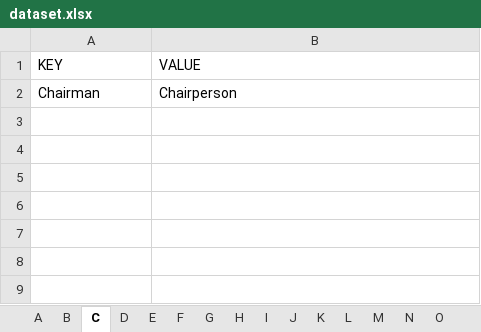
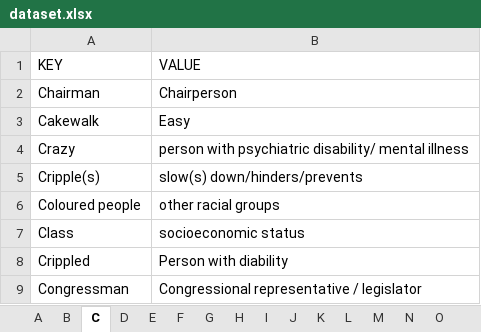
Before and after one commit to gcdeshpande/Inclusive-Language-using-Python, an Excel workbook: dataset.xlsx, sheet C, drawn as a sheet; values as stored, in another font and other column widths than the file's, no borders; the diff names each change by its address in the sheet, - before the commit and + after, or states it on an @@ line.

```diff
--- a/dataset.xlsx (sheet C)
+++ b/dataset.xlsx (sheet C)
+row 3: Cakewalk | Easy
+row 4: Crazy | person with psychiatric disability/ mental illness
+row 5: Cripple(s) | slow(s) down/hinders/prevents
+row 6: Coloured people | other racial groups
+row 7: Class | socioeconomic status
+row 8: Crippled | Person with diability
+row 9: Congressman | Congressional representative / legislator
```
Also changed, not shown: sheet H, sheet S, sheet B, sheet D, sheet M, sheet T, 11 more sheets.
